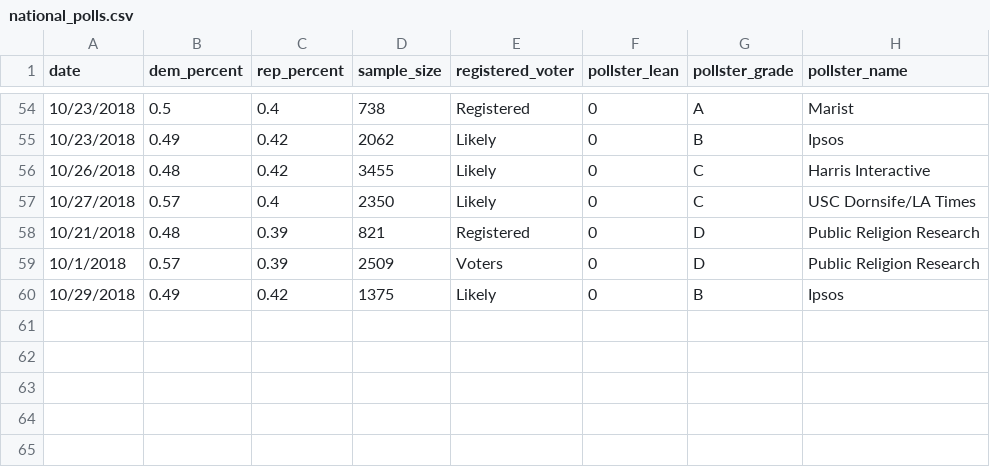
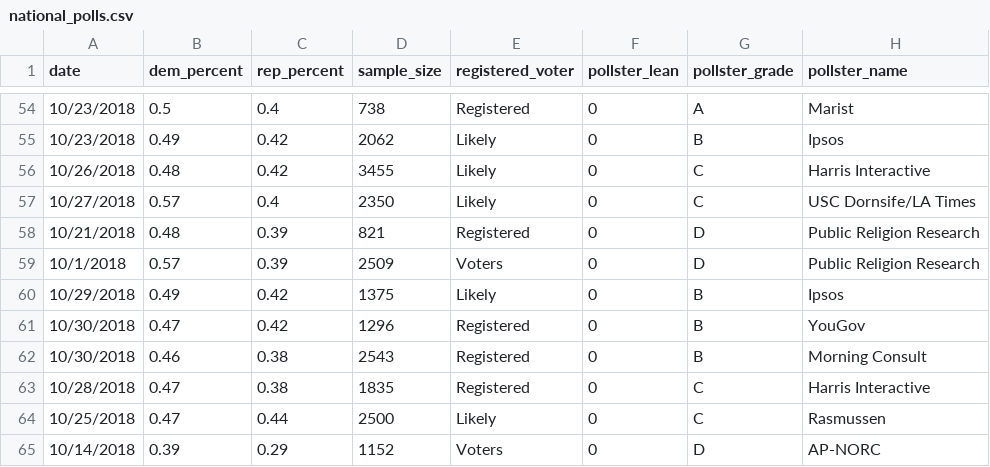
Before and after one commit to polistat/data-2018, a CSV file: national_polls.csv, drawn as a sheet; only a part is shown, gaps mark what is left out.

Commit message:
Add 5 new polls

```diff
--- a/national_polls.csv
+++ b/national_polls.csv
@@ -60 +60,6 @@ date,dem_percent,rep_percent,sample_size,registered_voter,pollster_lean,pollster
 10/29/2018,0.49,0.42,1375,Likely,0,B,Ipsos
+10/30/2018,0.47,0.42,1296,Registered,0,B,YouGov
+10/30/2018,0.46,0.38,2543,Registered,0,B,Morning Consult
+10/28/2018,0.47,0.38,1835,Registered,0,C,Harris Interactive
+10/25/2018,0.47,0.44,2500,Likely,0,C,Rasmussen
+10/14/2018,0.39,0.29,1152,Voters,0,D,AP-NORC
```
